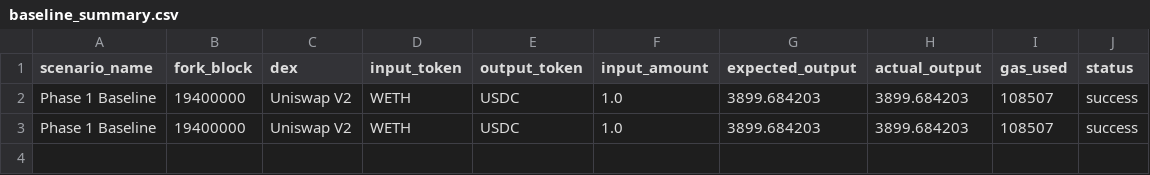
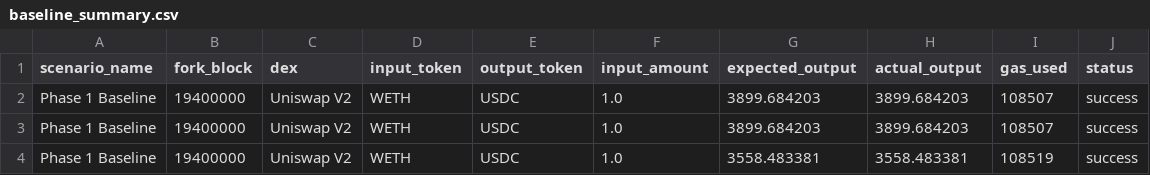
Before and after one commit to aloosh20-s/padgf-prototype, a CSV file: results/baseline_summary.csv, drawn as a sheet; the diff names each change by its address in the sheet, - before the commit and + after, or states it on an @@ line.

```diff
--- a/results/baseline_summary.csv
+++ b/results/baseline_summary.csv
+row 4: Phase 1 Baseline | 19400000 | Uniswap V2 | WETH | USDC | 1.0 | 3558.483381 | 3558.483381 | 108519 | success
```
Also changed, not shown: results/sandwich_attack_summary.csv, 15 other files.
